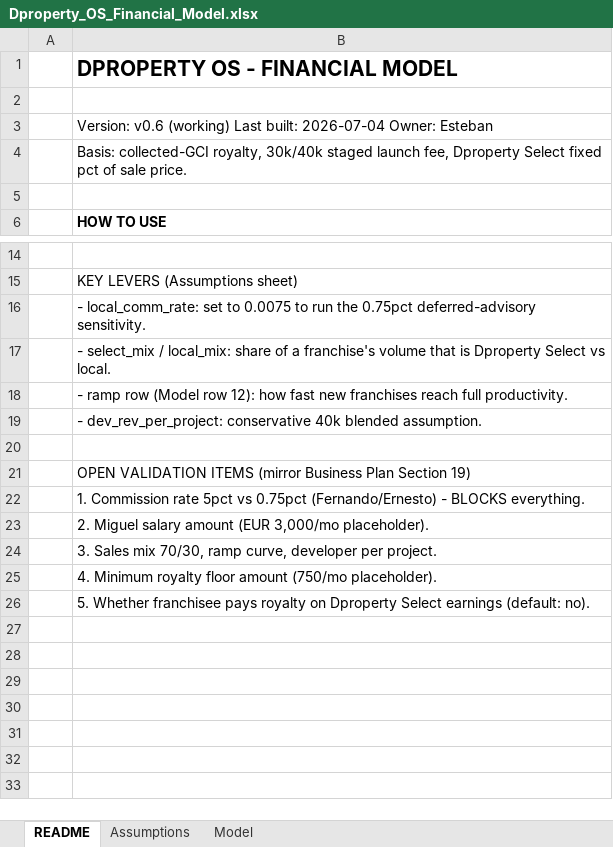
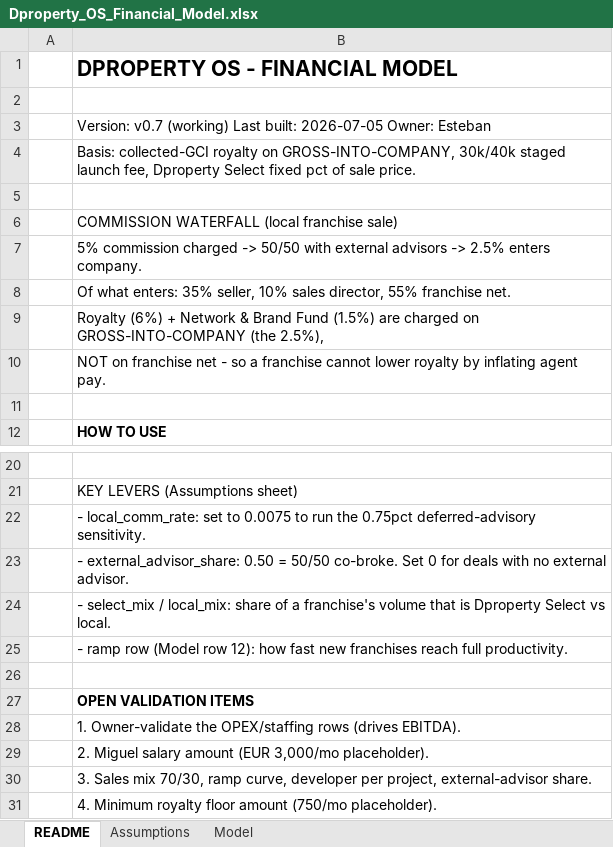
Before and after one commit to esteban123210/Dproperty_OS, an Excel workbook: second_brain/09_Exports/Dproperty_OS_Financial_Model.xlsx, sheet README, drawn as a sheet; only a part is shown, gaps mark what is left out; values as stored, in another font and other column widths than the file's, no borders; removed rows and columns are numbered as before the commit, all else as after; the diff names each change by its address in the sheet, - before the commit and + after, or states it on an @@ line.

```diff
--- a/second_brain/09_Exports/Dproperty_OS_Financial_Model.xlsx (sheet README)
+++ b/second_brain/09_Exports/Dproperty_OS_Financial_Model.xlsx (sheet README)
-B3: Version: v0.6 (working) Last built: 2026-07-04 Owner: Esteban
+B3: Version: v0.7 (working) Last built: 2026-07-05 Owner: Esteban
-B4: Basis: collected-GCI royalty, 30k/40k staged…
+B4: Basis: collected-GCI royalty on GROSS-INTO-COMPANY, 30k/40k staged…
+row 5: (empty)
+row 6:  | COMMISSION WATERFALL (local franchise sale)
+row 7:  | 5% commission charged -> 50/50 with external advisors -> 2.5% enters company.
+row 8:  | Of what enters: 35% seller, 10% sales director, 55% franchise net.
+row 9:  | Royalty (6%) + Network & Brand Fund (1.5%) are charged on GROSS-INTO-COMPANY (the 2.5%),
+row 10:  | NOT on franchise net - so a franchise cannot lower royalty by inflating agent pay.
+row 23:  | - external_advisor_share: 0.50 = 50/50 co-broke. Set 0 for deals with no external advisor.
-row 19:  | - dev_rev_per_project: conservative 40k blended assumption.
-B27: OPEN VALIDATION ITEMS (mirror Business Plan Section 19)
+B27: OPEN VALIDATION ITEMS
-B27 bold: off
+B27 bold: on
-B28: 1. Commission rate 5pct vs 0.75pct (Fernando/Ernesto) - BLOCKS everything.
+B28: 1. Owner-validate the OPEX/staffing rows (drives EBITDA).
-B30: …developer per project.
+B30: …developer per project, external-advisor share.
-row 26:  | 5. Whether franchisee pays royalty on Dproperty Select earnings (default: no).
```
Also changed, not shown: sheet Model, sheet Assumptions, 1 other file.
